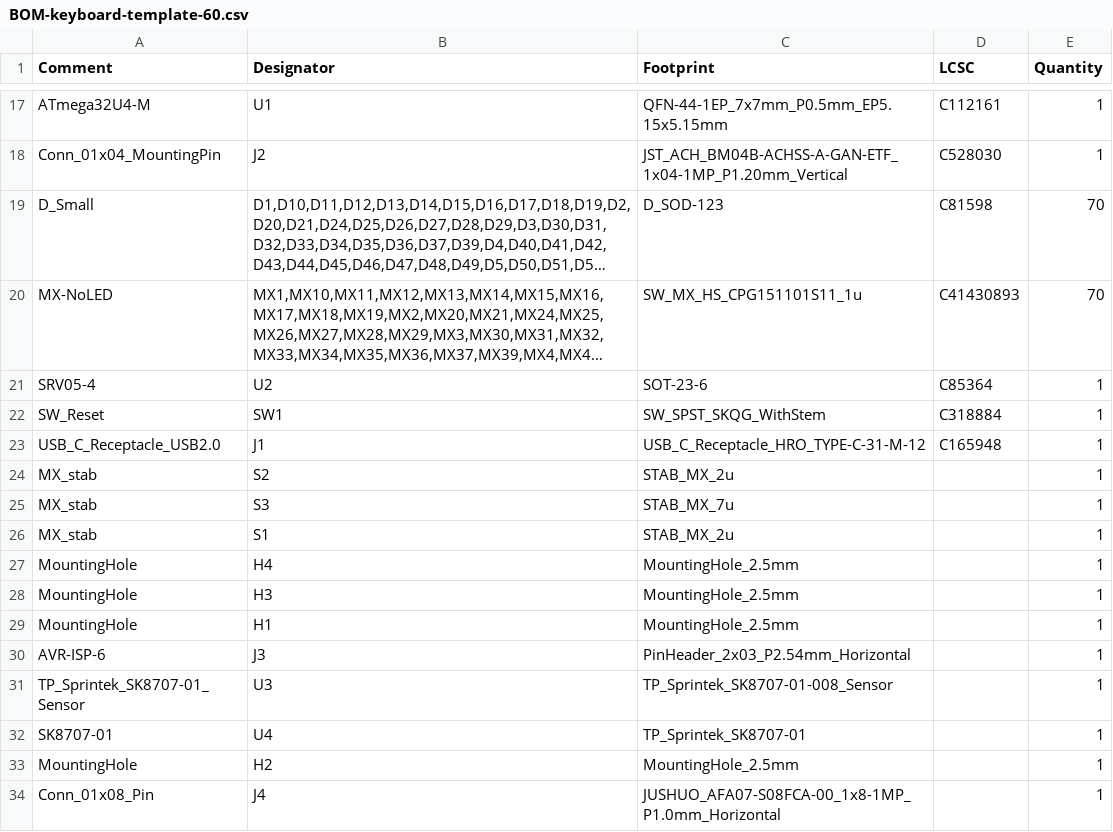
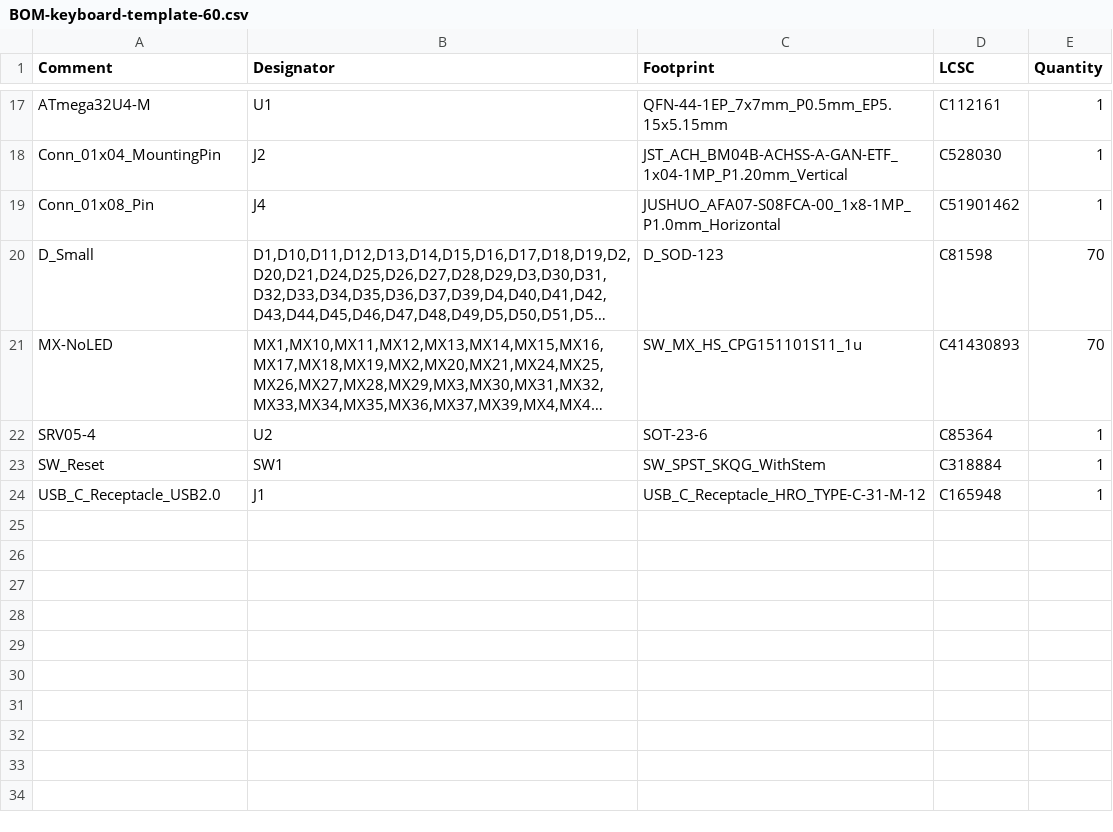
Before and after one commit to rominronin/katana60-pro, a CSV file: jlcpcb/production_files/BOM-keyboard-template-60.csv, drawn as a sheet; only a part is shown, gaps mark what is left out; long unchanged cells end in …; removed rows and columns are numbered as before the commit, all else as after; the diff names each change by its address in the sheet, - before the commit and + after, or states it on an @@ line.

```diff
--- a/jlcpcb/production_files/BOM-keyboard-template-60.csv
+++ b/jlcpcb/production_files/BOM-keyboard-template-60.csv
+row 19: Conn_01x08_Pin | J4 | JUSHUO_AFA07-S08FCA-00_1x8-1MP_P1.0mm_Horizontal | C51901462 | 1
-row 24: MX_stab | S2 | STAB_MX_2u |  | 1
-row 25: MX_stab | S3 | STAB_MX_7u |  | 1
-row 26: MX_stab | S1 | STAB_MX_2u |  | 1
-row 27: MountingHole | H4 | MountingHole_2.5mm |  | 1
-row 28: MountingHole | H3 | MountingHole_2.5mm |  | 1
-row 29: MountingHole | H1 | MountingHole_2.5mm |  | 1
-row 30: AVR-ISP-6 | J3 | PinHeader_2x03_P2.54mm_Horizontal |  | 1
-row 31: TP_Sprintek_SK8707-01_Sensor | U3 | TP_Sprintek_SK8707-01-008_Sensor |  | 1
-row 32: SK8707-01 | U4 | TP_Sprintek_SK8707-01 |  | 1
-row 33: MountingHole | H2 | MountingHole_2.5mm |  | 1
-row 34: Conn_01x08_Pin | J4 | JUSHUO_AFA07-S08FCA-00_1x8-1MP_P1.0mm_Horizontal |  | 1
```
Also changed, not shown: jlcpcb/production_files/CPL-keyboard-template-60.csv, 14 other files.
